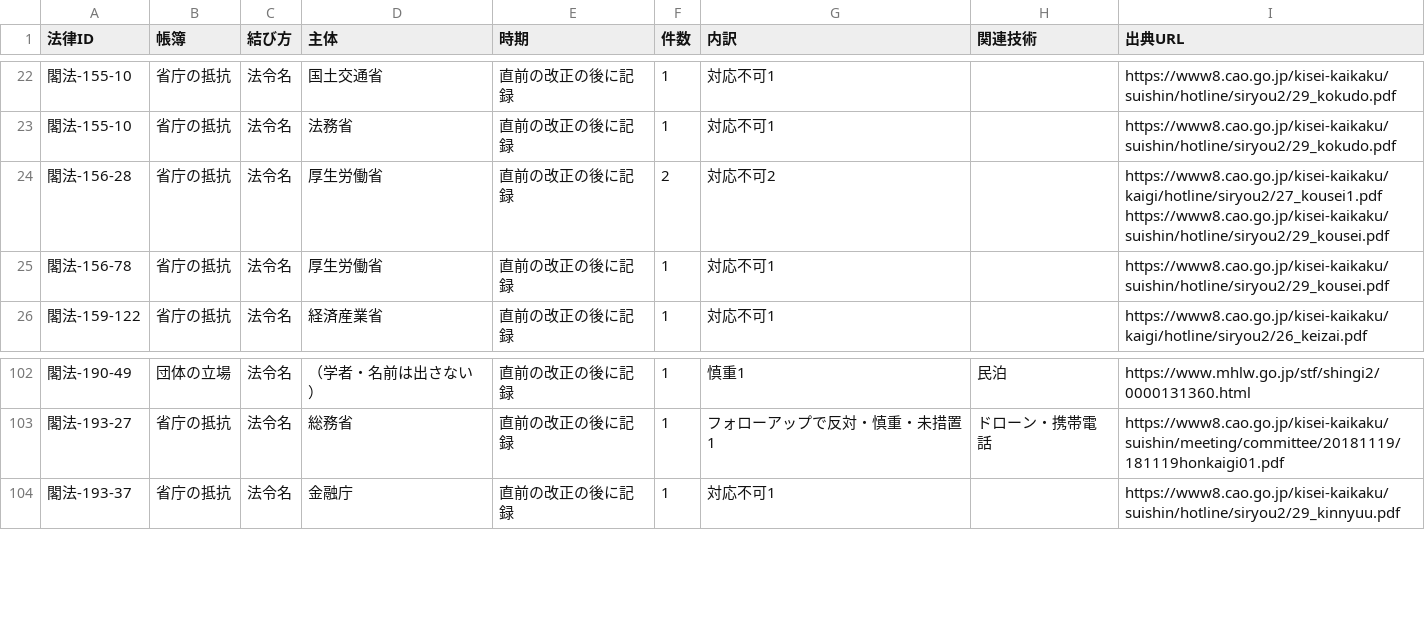
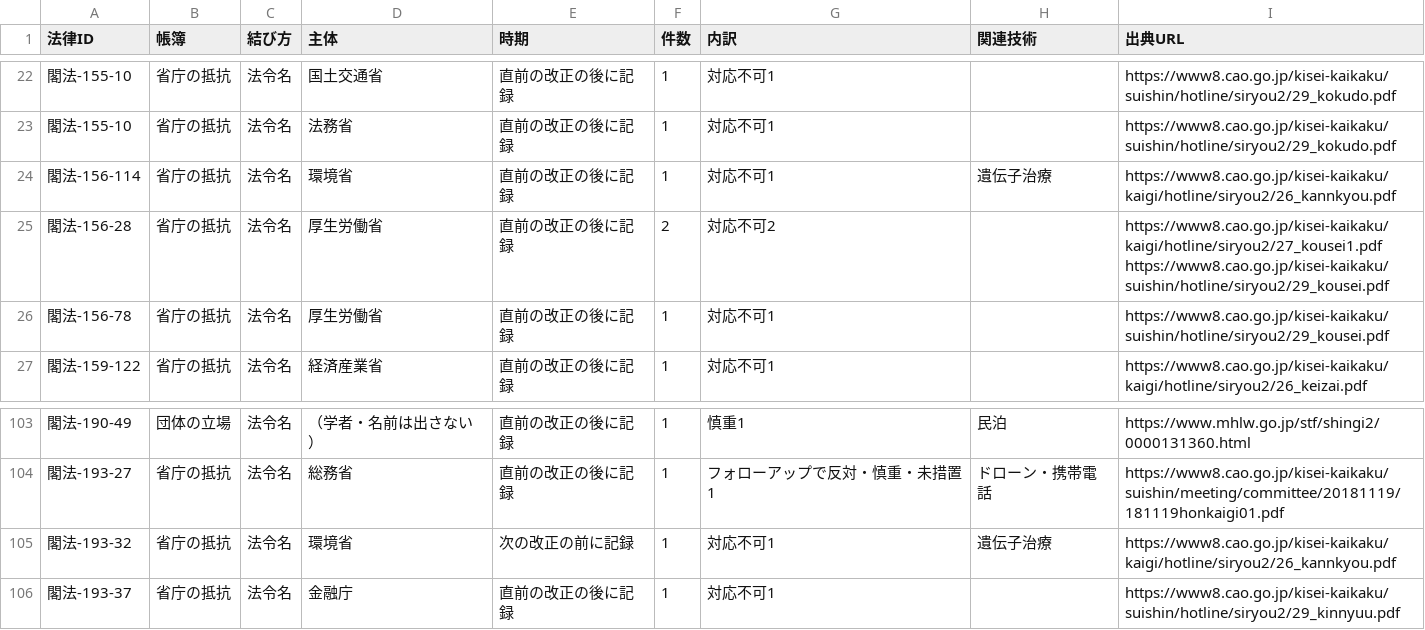
Before and after one commit to nexus-ai-2045/public-interest-lens, a CSV file: data/derived/backing-forces-v1/law-links.csv, drawn as a sheet; only a part is shown, gaps mark what is left out; the diff names each change by its address in the sheet, - before the commit and + after, or states it on an @@ line.

```diff
--- a/data/derived/backing-forces-v1/law-links.csv
+++ b/data/derived/backing-forces-v1/law-links.csv
+row 24: 閣法-156-114 | 省庁の抵抗 | 法令名 | 環境省 | 直前の改正の後に記録 | 1 | 対応不可1 | 遺伝子治療 | https://www8.cao.go.jp/kisei-kaikaku/kaigi/hotline/siryou2/26_kannkyou.pdf
+row 105: 閣法-193-32 | 省庁の抵抗 | 法令名 | 環境省 | 次の改正の前に記録 | 1 | 対応不可1 | 遺伝子治療 | https://www8.cao.go.jp/kisei-kaikaku/kaigi/hotline/siryou2/26_kannkyou.pdf
```
Also changed, not shown: data/derived/backing-forces-v1/law-aliases.csv, data/derived/backing-forces-v1/unlinked.csv, 10 other files.
